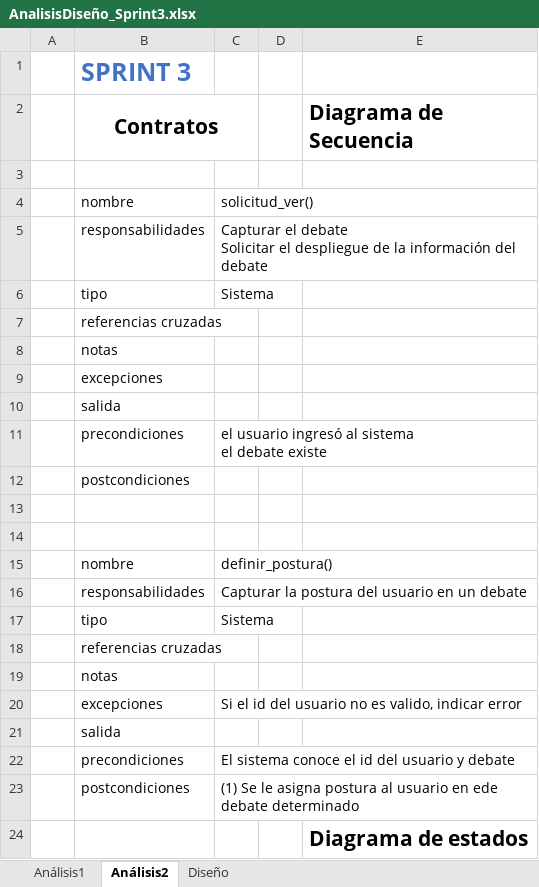
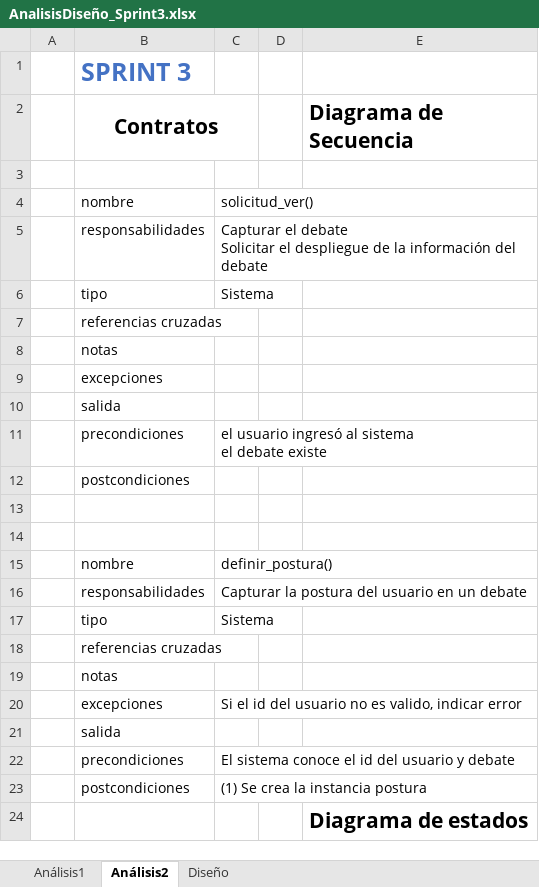
Before and after one commit to PaulaCanales/RedDebate, an Excel workbook: Documentación/Sprints/AnalisisDiseño_Sprint3.xlsx, sheet Análisis2, drawn as a sheet; values as stored, in another font and other column widths than the file's, no borders; charts and pictures not drawn; the diff names each change by its address in the sheet, - before the commit and + after, or states it on an @@ line.

```diff
--- a/Documentación/Sprints/AnalisisDiseño_Sprint3.xlsx (sheet Análisis2)
+++ b/Documentación/Sprints/AnalisisDiseño_Sprint3.xlsx (sheet Análisis2)
-C23: (1) Se le asigna postura al usuario en ede debate determinado
+C23: (1) Se crea la instancia postura
```
Also changed, not shown: charts or pictures, Documentación/Sprints/AnalisisDiseño_Sprint2.xlsx.
